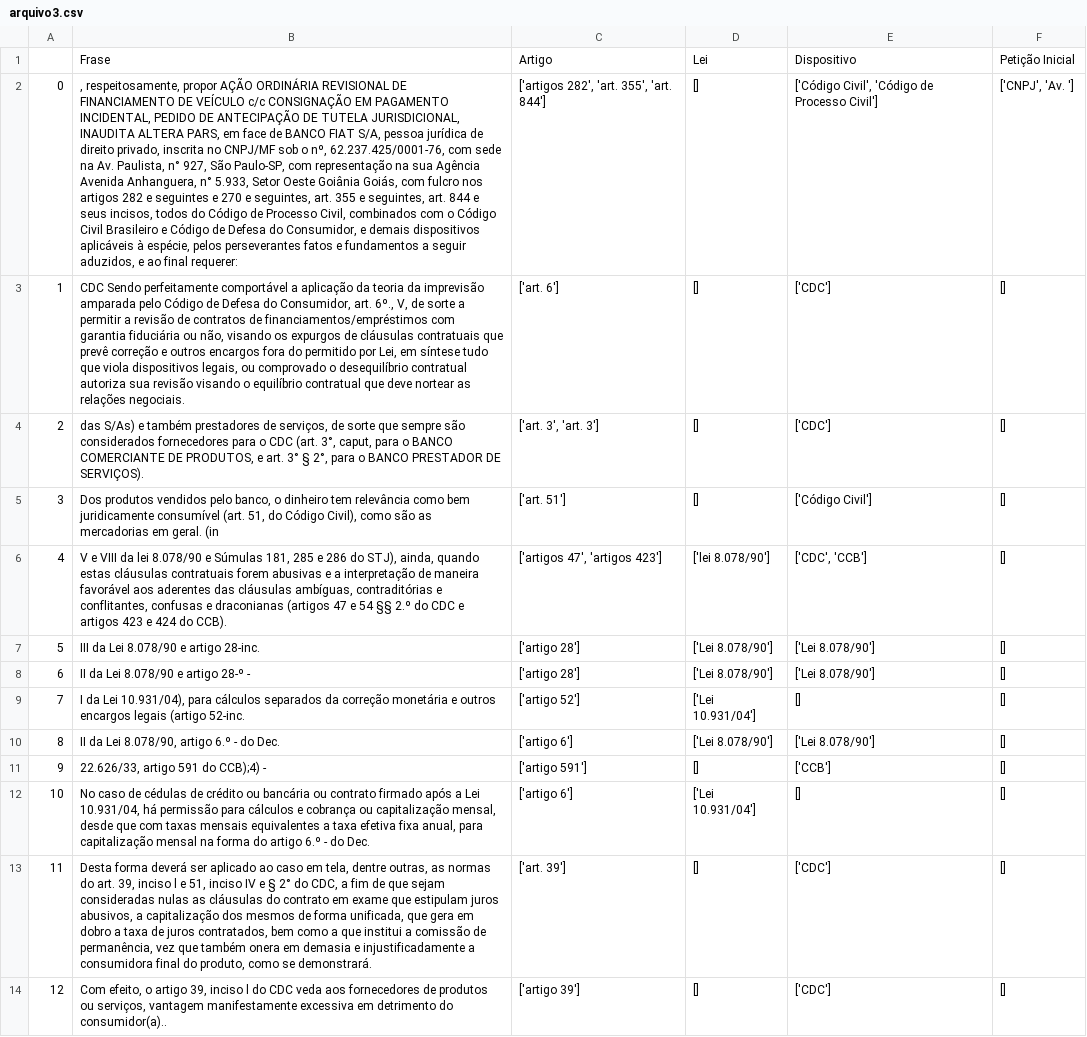
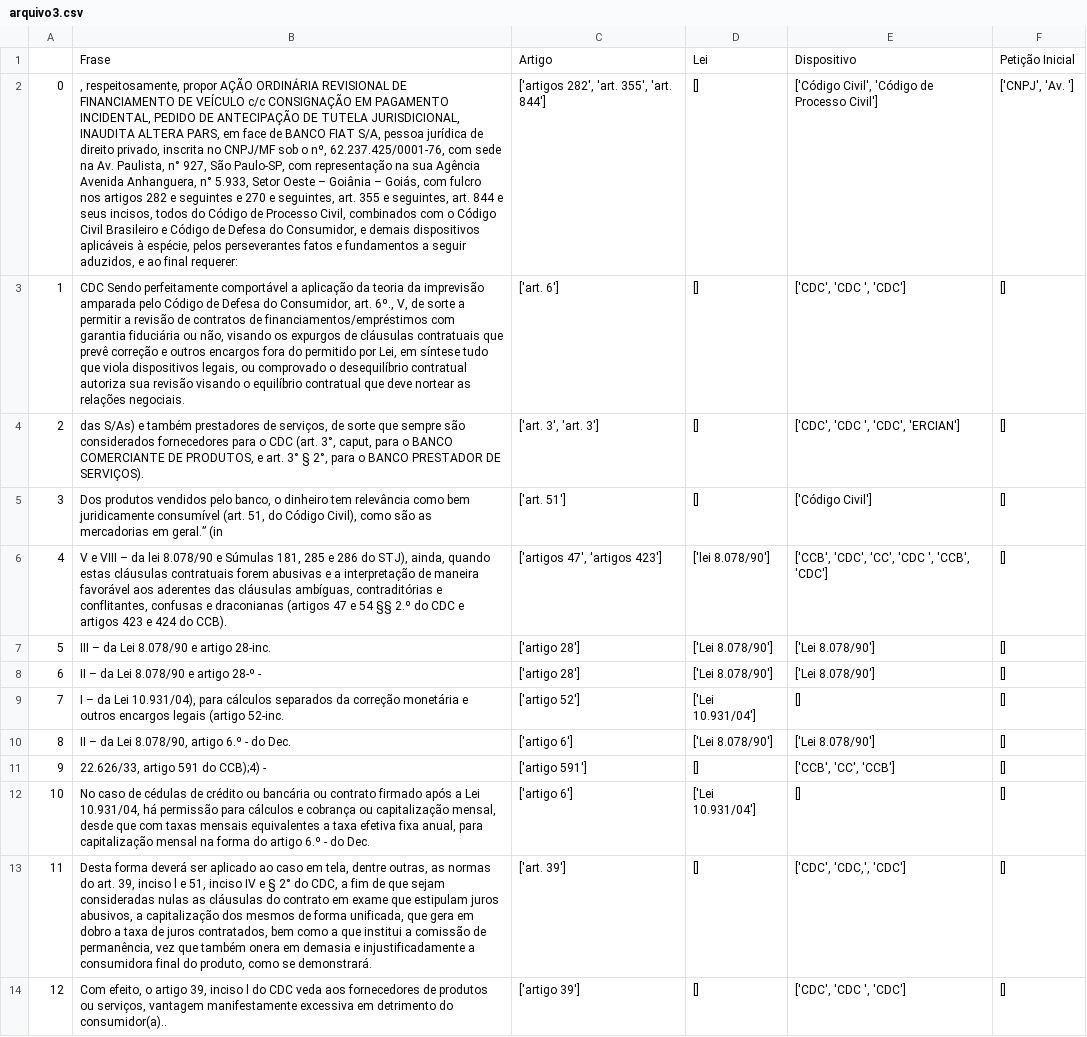
Before and after one commit to caioalencikas/entidades-nomeadas-hackaton-CNJ, a CSV file: dados/arquivo3.csv, drawn as a sheet; only a part is shown; the diff covers the shown part only; the diff names each change by its address in the sheet, - before the commit and + after, or states it on an @@ line.

```diff
--- a/dados/arquivo3.csv
+++ b/dados/arquivo3.csv
-B2: …Setor Oeste Goiânia Goiás, com…
+B2: …Setor Oeste – Goiânia – Goiás, com…
-E3: ['CDC']
+E3: ['CDC', 'CDC ', 'CDC']
-E4: ['CDC']
+E4: ['CDC', 'CDC ', 'CDC', 'ERCIAN']
-B5: …mercadorias em geral. (in
+B5: …mercadorias em geral.” (in
-B6: …e VIII da lei…
+B6: …e VIII – da lei…
-E6: ['CDC', 'CCB']
+E6: ['CCB', 'CDC', 'CC', 'CDC ', 'CCB', 'CDC']
-B7: III da Lei 8.078/90 e artigo 28-inc.
+B7: III – da Lei 8.078/90 e artigo 28-inc.
-B8: II da Lei 8.078/90 e artigo 28-º -
+B8: II – da Lei 8.078/90 e artigo 28-º -
-B9: I da Lei…
+B9: I – da Lei…
-B10: II da Lei 8.078/90, artigo 6.º - do Dec.
+B10: II – da Lei 8.078/90, artigo 6.º - do Dec.
-E11: ['CCB']
+E11: ['CCB', 'CC', 'CCB']
-E13: ['CDC']
+E13: ['CDC', 'CDC,', 'CDC']
-E14: ['CDC']
+E14: ['CDC', 'CDC ', 'CDC']
```
Also changed, not shown: 3 added rows, 9 edited cells and row numbers in column A elsewhere in this file, dados/arquivo2.csv, dados/arquivo4.csv, 5 other files.
